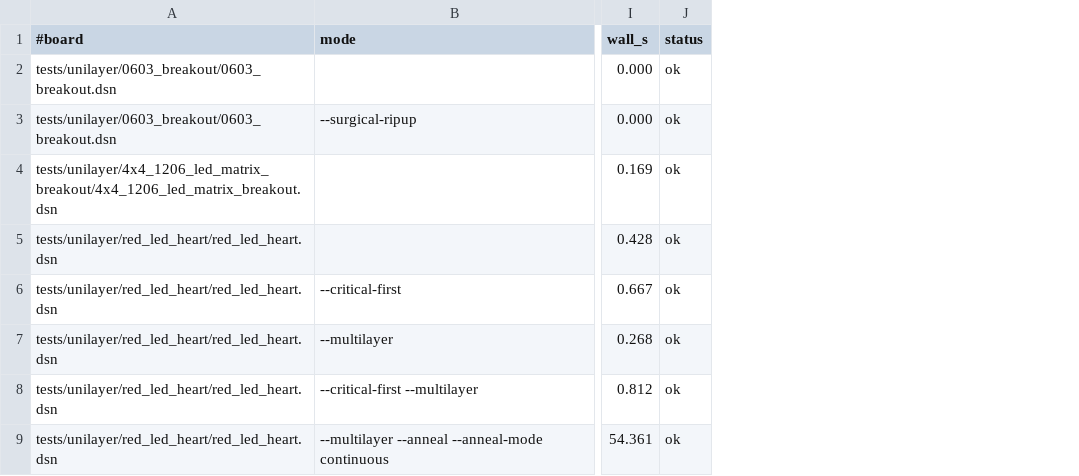
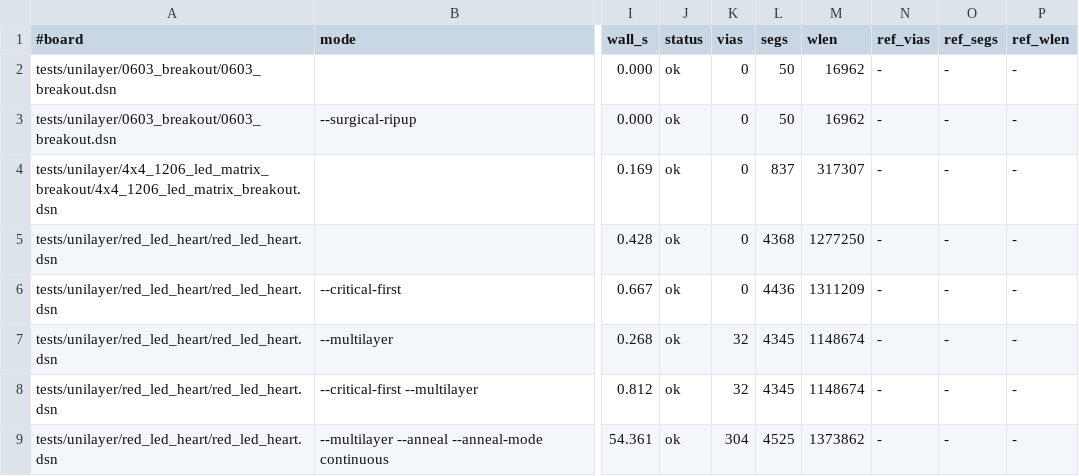
Before and after one commit to rbf22/topola, a TSV file: bench/golden.tsv, drawn as a sheet; only a part is shown, gaps mark what is left out; the diff names each change by its address in the sheet, - before the commit and + after, or states it on an @@ line.

```diff
--- a/bench/golden.tsv
+++ b/bench/golden.tsv
+column K (vias), rows 2-9: 0 | 0 | 0 | 0 | 0 | 32 | 32 | 304
+column L (segs), rows 2-9: 50 | 50 | 837 | 4368 | 4436 | 4345 | 4345 | 4525
+column M (wlen), rows 2-9: 16962 | 16962 | 317307 | 1277250 | 1311209 | 1148674 | 1148674 | 1373862
+column N (ref_vias), rows 2-9: all -
+column O (ref_segs), rows 2-9: all -
+column P (ref_wlen), rows 2-9: all -
```
Also changed, not shown: 4 other files.
